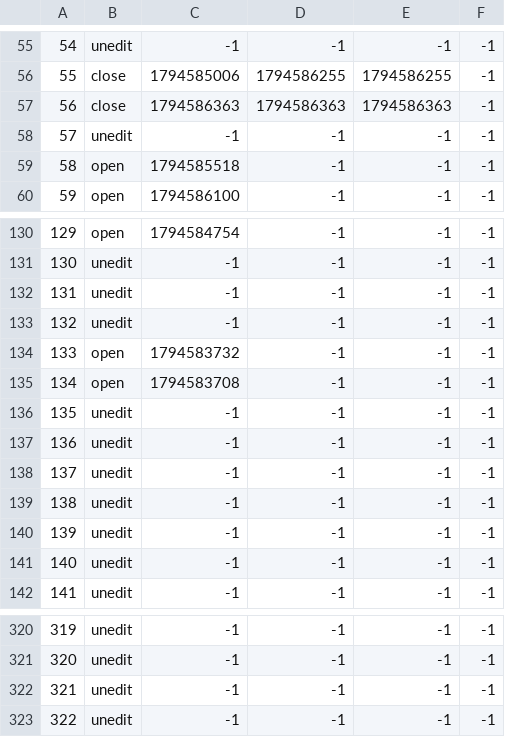
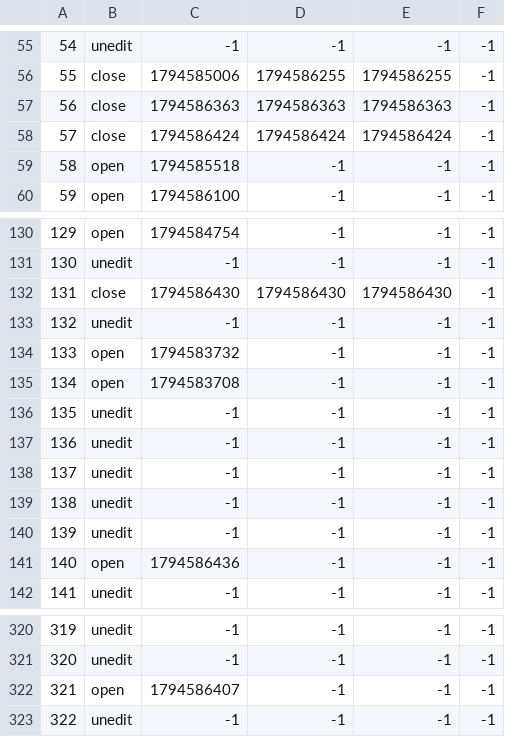
Before and after one commit to TomZernick/24h-Schwimmen-Veranstaltung, a CSV file: Zeitstempel.csv, drawn as a sheet; only a part is shown, gaps mark what is left out.

Commit message:
Exported data

```diff
--- a/Zeitstempel.csv
+++ b/Zeitstempel.csv
@@ -57,3 +57,3 @@
 56, close, 1794586363, 1794586363, 1794586363, -1
-57, unedit, -1, -1, -1, -1
+57, close, 1794586424, 1794586424, 1794586424, -1
 58, open, 1794585518, -1, -1, -1
@@ -131,3 +131,3 @@
 130, unedit, -1, -1, -1, -1
-131, unedit, -1, -1, -1, -1
+131, close, 1794586430, 1794586430, 1794586430, -1
 132, unedit, -1, -1, -1, -1
@@ -140,3 +140,3 @@
 139, unedit, -1, -1, -1, -1
-140, unedit, -1, -1, -1, -1
+140, open, 1794586436, -1, -1, -1
 141, unedit, -1, -1, -1, -1
@@ -321,3 +321,3 @@
 320, unedit, -1, -1, -1, -1
-321, unedit, -1, -1, -1, -1
+321, open, 1794586407, -1, -1, -1
 322, unedit, -1, -1, -1, -1
```
